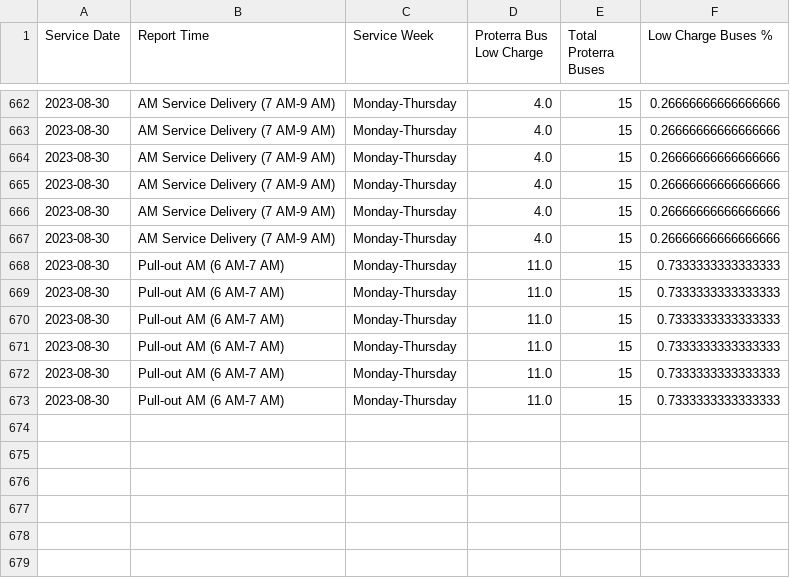
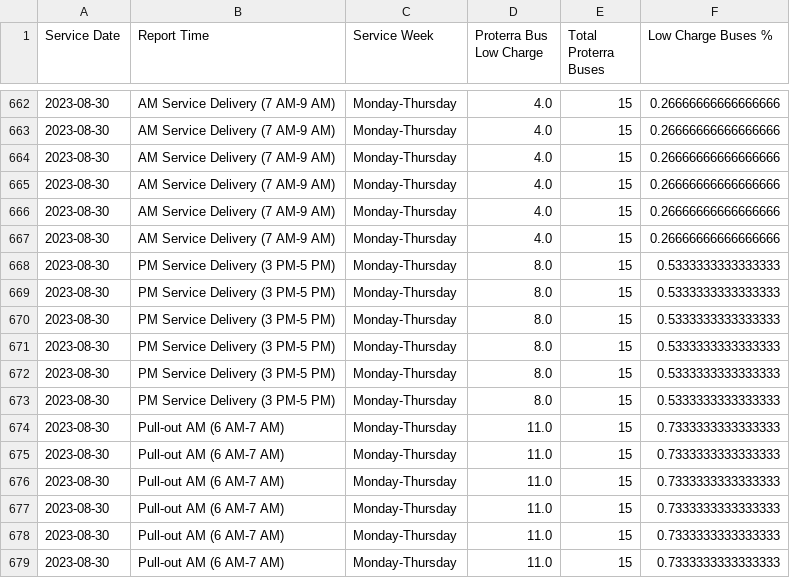
Before and after one commit to TerondaDavis/DC-Circulator-Operations, a CSV file: Data/Low_Charge_Buses_Processed New.csv, drawn as a sheet; only a part is shown, gaps mark what is left out; the diff names each change by its address in the sheet, - before the commit and + after, or states it on an @@ line.

```diff
--- a/Data/Low_Charge_Buses_Processed New.csv
+++ b/Data/Low_Charge_Buses_Processed New.csv
+row 668: 2023-08-30 | PM Service Delivery (3 PM-5 PM) | Monday-Thursday | 8.0 | 15 | 0.5333333333333333
+row 669: 2023-08-30 | PM Service Delivery (3 PM-5 PM) | Monday-Thursday | 8.0 | 15 | 0.5333333333333333
+row 670: 2023-08-30 | PM Service Delivery (3 PM-5 PM) | Monday-Thursday | 8.0 | 15 | 0.5333333333333333
+row 671: 2023-08-30 | PM Service Delivery (3 PM-5 PM) | Monday-Thursday | 8.0 | 15 | 0.5333333333333333
+row 672: 2023-08-30 | PM Service Delivery (3 PM-5 PM) | Monday-Thursday | 8.0 | 15 | 0.5333333333333333
+row 673: 2023-08-30 | PM Service Delivery (3 PM-5 PM) | Monday-Thursday | 8.0 | 15 | 0.5333333333333333
```
Also changed, not shown: Data/Latest_Entries_Processed New.csv, Data/Personnel_Processed New.csv, 3 other files.
